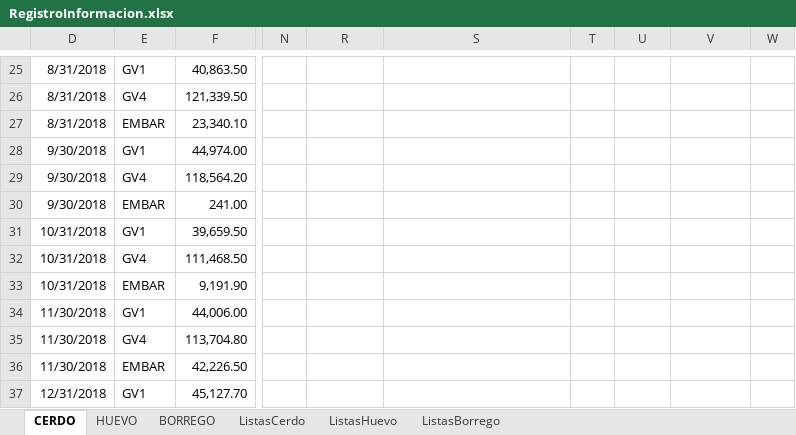
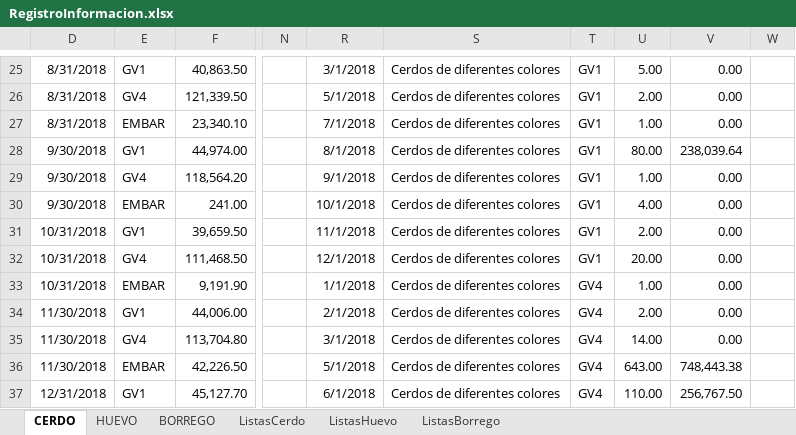
Before and after one commit to NatashaGamez/Granja, an Excel workbook: GV/RegistroInformacion.xlsx, sheet CERDO, drawn as a sheet; only a part is shown, gaps mark what is left out; values as stored, in another font and other column widths than the file's, no borders; charts and pictures and table styles not drawn; the diff covers the shown part only; the diff names each change by its address in the sheet, - before the commit and + after, or states it on an @@ line.

Commit message:
NacimientoCerdo

```diff
--- a/GV/RegistroInformacion.xlsx (sheet CERDO)
+++ b/GV/RegistroInformacion.xlsx (sheet CERDO)
-R25: (empty)
+R25: 3/1/2018
-S25:S37: (empty)
+S25:S37: Cerdos de diferentes colores
-T25:T32: (empty)
+T25:T32: GV1
-U25: (empty)
+U25: 5.00
-V25:V27: (empty)
+V25:V27: 0.00
-R26: (empty)
+R26: 5/1/2018
-U26: (empty)
+U26: 2.00
-R27: (empty)
+R27: 7/1/2018
-U27: (empty)
+U27: 1.00
-R28: (empty)
+R28: 8/1/2018
-U28: (empty)
+U28: 80.00
-V28: (empty)
+V28: 238,039.64
-R29: (empty)
+R29: 9/1/2018
-U29: (empty)
+U29: 1.00
-V29:V35: (empty)
+V29:V35: 0.00
-R30: (empty)
+R30: 10/1/2018
-U30: (empty)
+U30: 4.00
-R31: (empty)
+R31: 11/1/2018
-U31: (empty)
+U31: 2.00
-R32: (empty)
+R32: 12/1/2018
-U32: (empty)
+U32: 20.00
-R33: (empty)
+R33: 1/1/2018
-T33:T37: (empty)
+T33:T37: GV4
-U33: (empty)
+U33: 1.00
-R34: (empty)
+R34: 2/1/2018
-U34: (empty)
+U34: 2.00
-R35: (empty)
+R35: 3/1/2018
-U35: (empty)
+U35: 14.00
-R36: (empty)
+R36: 5/1/2018
-U36: (empty)
+U36: 643.00
-V36: (empty)
+V36: 748,443.38
-R37: (empty)
+R37: 6/1/2018
-U37: (empty)
+U37: 110.00
-V37: (empty)
+V37: 256,767.50
```
Also changed, not shown: 420 edited cells and cell formats elsewhere in this sheet, hidden cells, charts or pictures.
